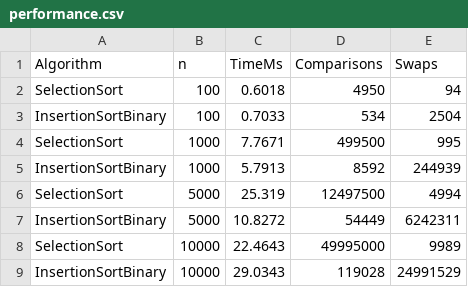
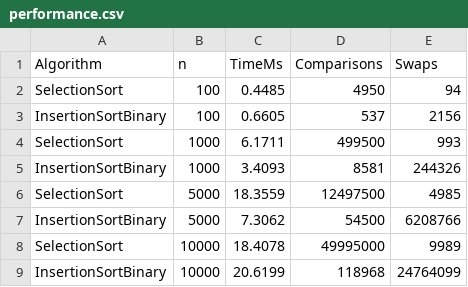
Before and after one commit to Gorkyichocolate/Design-and-Analysis-of-Algorithms, a CSV file: performance.csv, drawn as a sheet.

```diff
--- a/performance.csv
+++ b/performance.csv
@@ -1,9 +1,9 @@
 Algorithm,n,TimeMs,Comparisons,Swaps
-SelectionSort,100,0.6018,4950,94
-InsertionSortBinary,100,0.7033,534,2504
-SelectionSort,1000,7.7671,499500,995
-InsertionSortBinary,1000,5.7913,8592,244939
-SelectionSort,5000,25.319,12497500,4994
-InsertionSortBinary,5000,10.8272,54449,6242311
-SelectionSort,10000,22.4643,49995000,9989
-InsertionSortBinary,10000,29.0343,119028,24991529
+SelectionSort,100,0.4485,4950,94
+InsertionSortBinary,100,0.6605,537,2156
+SelectionSort,1000,6.1711,499500,993
+InsertionSortBinary,1000,3.4093,8581,244326
+SelectionSort,5000,18.3559,12497500,4985
+InsertionSortBinary,5000,7.3062,54500,6208766
+SelectionSort,10000,18.4078,49995000,9989
+InsertionSortBinary,10000,20.6199,118968,24764099
```
Also changed, not shown: 1 other file.
